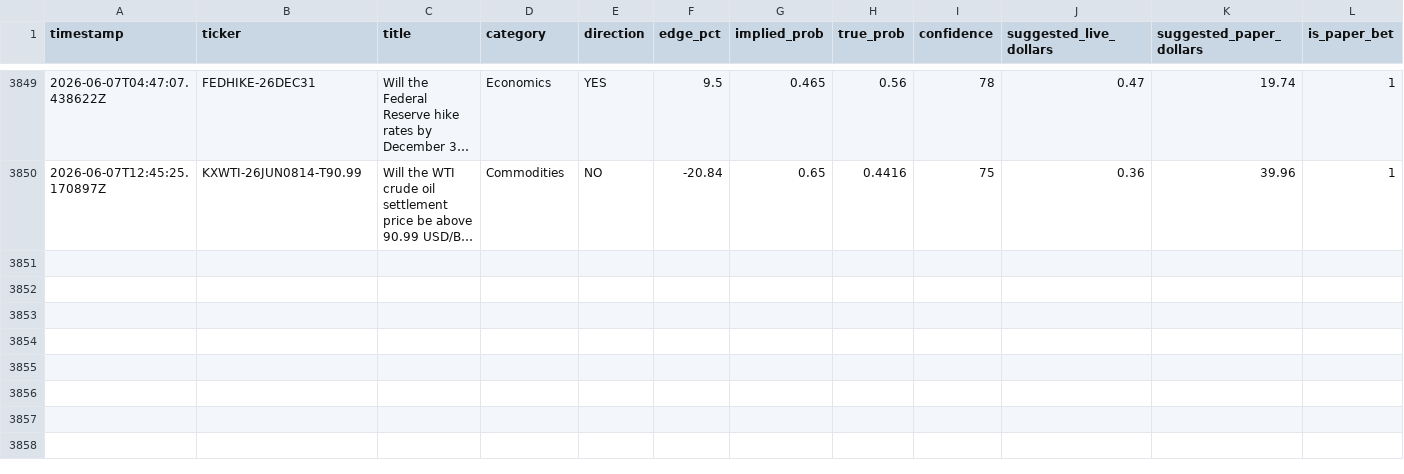
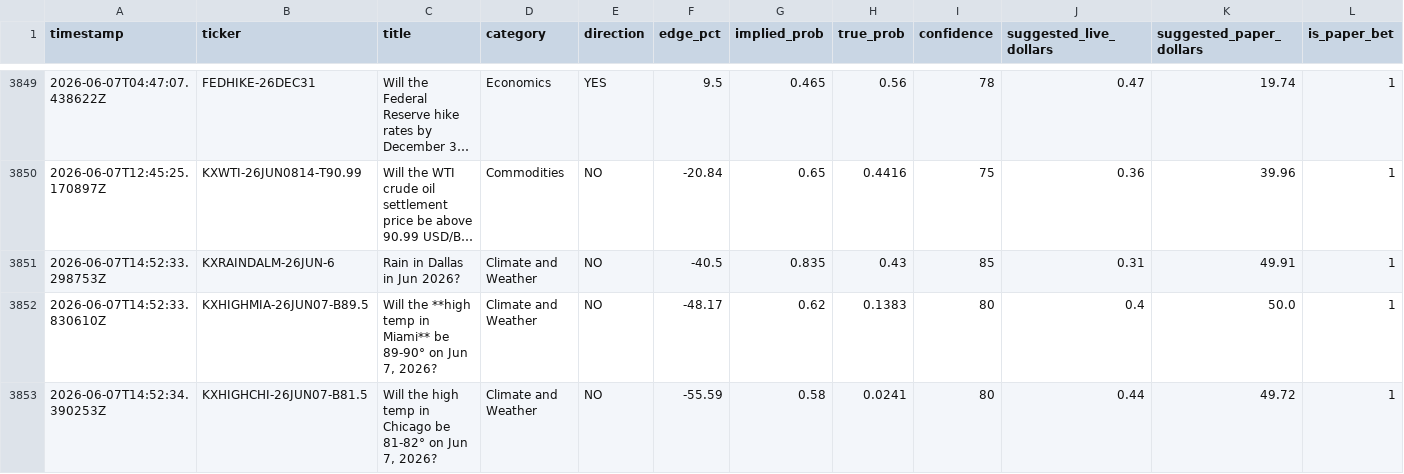
Before and after one commit to mehpackers13/kalshi-bot, a CSV file: outcomes.csv, drawn as a sheet; only a part is shown, gaps mark what is left out; long unchanged cells end in …; rows hold the shown columns only; the diff names each change by its address in the sheet, - before the commit and + after, or states it on an @@ line.

```diff
--- a/outcomes.csv
+++ b/outcomes.csv
+row 3851: 2026-06-07T14:52:33.298753Z | KXRAINDALM-26JUN-6 | Rain in Dallas in Jun 2026? | Climate and Weather | NO | -40.5 | 0.835 | 0.43 | 85 | 0.31 | 49.91 | 1
+row 3852: 2026-06-07T14:52:33.830610Z | KXHIGHMIA-26JUN07-B89.5 | Will the **high temp in Miami** be 89-90° on Jun 7, 2026? | Climate and Weather | NO | -48.17 | 0.62 | 0.1383 | 80 | 0.4 | 50.0 | 1
+row 3853: 2026-06-07T14:52:34.390253Z | KXHIGHCHI-26JUN07-B81.5 | Will the high temp in Chicago be 81-82° on Jun 7, 2026? | Climate and Weather | NO | -55.59 | 0.58 | 0.0241 | 80 | 0.44 | 49.72 | 1
```
Also changed, not shown: 3 other files.
